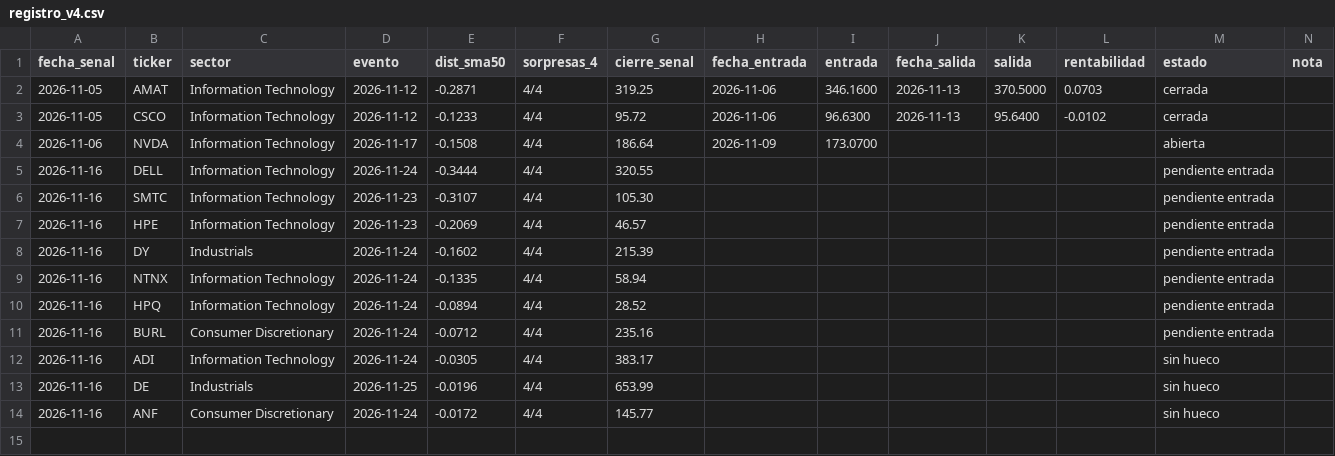
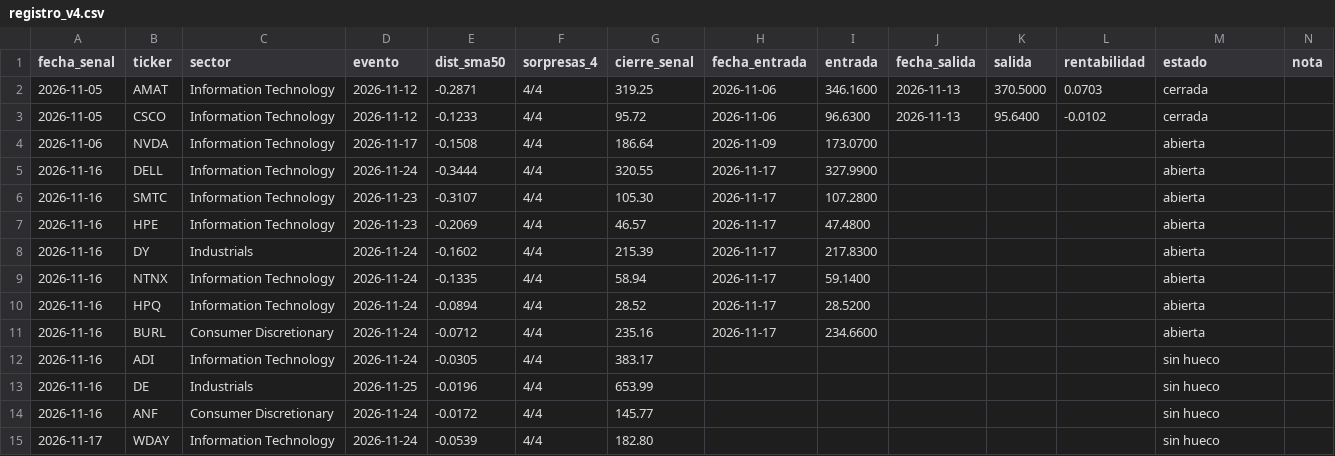
Before and after one commit to duratoni-lang/scanner-5pct, a CSV file: registro_v4.csv, drawn as a sheet.

```diff
--- a/registro_v4.csv
+++ b/registro_v4.csv
@@ -4,9 +4,9 @@ fecha_senal,ticker,sector,evento,dist_sma50,sorpresas_4,cierre_senal,fecha_entra
 2026-11-06,NVDA,Information Technology,2026-11-17,-0.1508,4/4,186.64,2026-11-09,173.0700,,,,abierta,
-2026-11-16,DELL,Information Technology,2026-11-24,-0.3444,4/4,320.55,,,,,,pendiente entrada,
-2026-11-16,SMTC,Information Technology,2026-11-23,-0.3107,4/4,105.30,,,,,,pendiente entrada,
-2026-11-16,HPE,Information Technology,2026-11-23,-0.2069,4/4,46.57,,,,,,pendiente entrada,
-2026-11-16,DY,Industrials,2026-11-24,-0.1602,4/4,215.39,,,,,,pendiente entrada,
-2026-11-16,NTNX,Information Technology,2026-11-24,-0.1335,4/4,58.94,,,,,,pendiente entrada,
-2026-11-16,HPQ,Information Technology,2026-11-24,-0.0894,4/4,28.52,,,,,,pendiente entrada,
-2026-11-16,BURL,Consumer Discretionary,2026-11-24,-0.0712,4/4,235.16,,,,,,pendiente entrada,
+2026-11-16,DELL,Information Technology,2026-11-24,-0.3444,4/4,320.55,2026-11-17,327.9900,,,,abierta,
+2026-11-16,SMTC,Information Technology,2026-11-23,-0.3107,4/4,105.30,2026-11-17,107.2800,,,,abierta,
+2026-11-16,HPE,Information Technology,2026-11-23,-0.2069,4/4,46.57,2026-11-17,47.4800,,,,abierta,
+2026-11-16,DY,Industrials,2026-11-24,-0.1602,4/4,215.39,2026-11-17,217.8300,,,,abierta,
+2026-11-16,NTNX,Information Technology,2026-11-24,-0.1335,4/4,58.94,2026-11-17,59.1400,,,,abierta,
+2026-11-16,HPQ,Information Technology,2026-11-24,-0.0894,4/4,28.52,2026-11-17,28.5200,,,,abierta,
+2026-11-16,BURL,Consumer Discretionary,2026-11-24,-0.0712,4/4,235.16,2026-11-17,234.6600,,,,abierta,
 2026-11-16,ADI,Information Technology,2026-11-24,-0.0305,4/4,383.17,,,,,,sin hueco,
@@ -14 +14,2 @@ fecha_senal,ticker,sector,evento,dist_sma50,sorpresas_4,cierre_senal,fecha_entra
 2026-11-16,ANF,Consumer Discretionary,2026-11-24,-0.0172,4/4,145.77,,,,,,sin hueco,
+2026-11-17,WDAY,Information Technology,2026-11-24,-0.0539,4/4,182.80,,,,,,sin hueco,
```
Also changed, not shown: regimen_log.csv.
